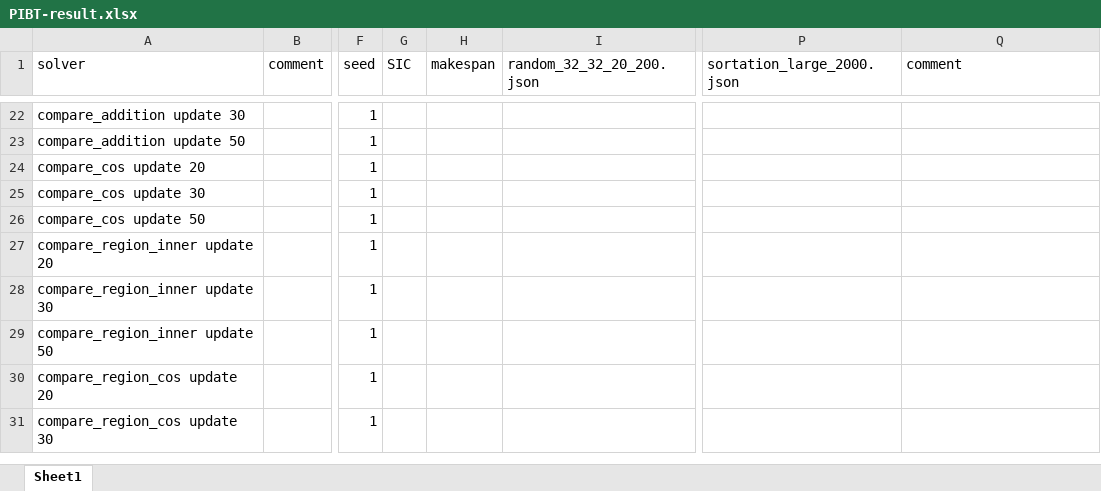
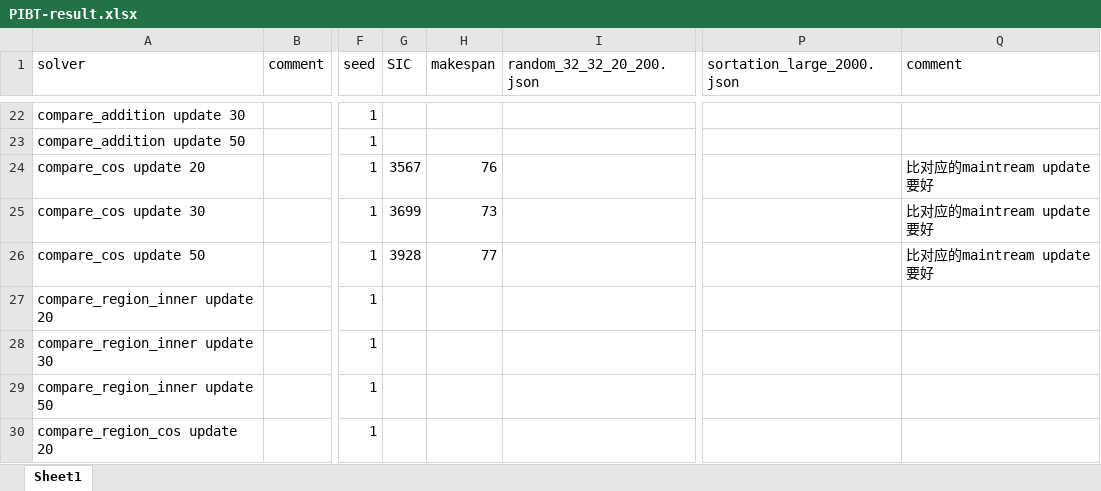
Before and after one commit to ssfc/pibt2, an Excel workbook: doc/PIBT-result.xlsx, sheet Sheet1, drawn as a sheet; only a part is shown, gaps mark what is left out; the shorter side is filled out with more unchanged rows; values as stored, in another font and other column widths than the file's, no borders; the diff names each change by its address in the sheet, - before the commit and + after, or states it on an @@ line.

```diff
--- a/doc/PIBT-result.xlsx (sheet Sheet1)
+++ b/doc/PIBT-result.xlsx (sheet Sheet1)
-G24 (SIC): (empty)
+G24 (SIC): 3567
-H24 (makespan): (empty)
+H24 (makespan): 76
-Q24:Q26 (comment): (empty)
+Q24:Q26 (comment): 比对应的maintream update要好
-G25 (SIC): (empty)
+G25 (SIC): 3699
-H25 (makespan): (empty)
+H25 (makespan): 73
-G26 (SIC): (empty)
+G26 (SIC): 3928
-H26 (makespan): (empty)
+H26 (makespan): 77
```
Also changed, not shown: 1 other file.
